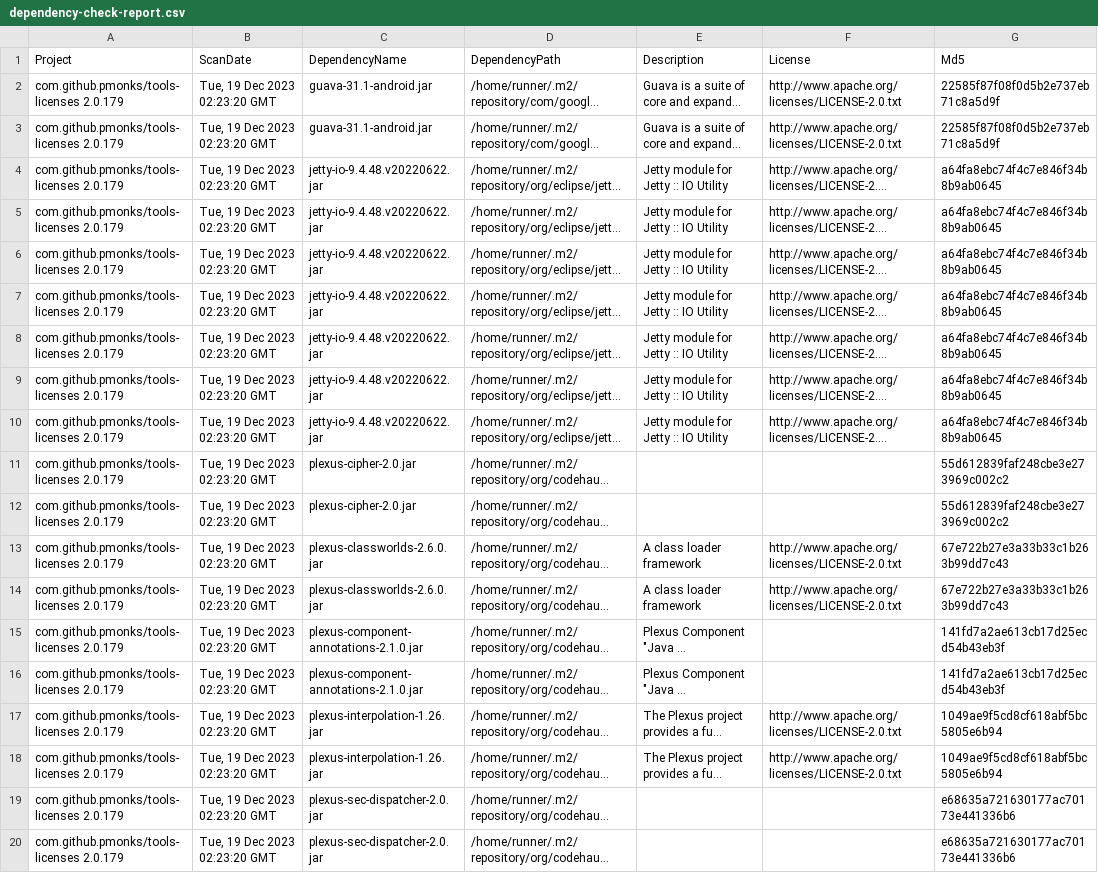
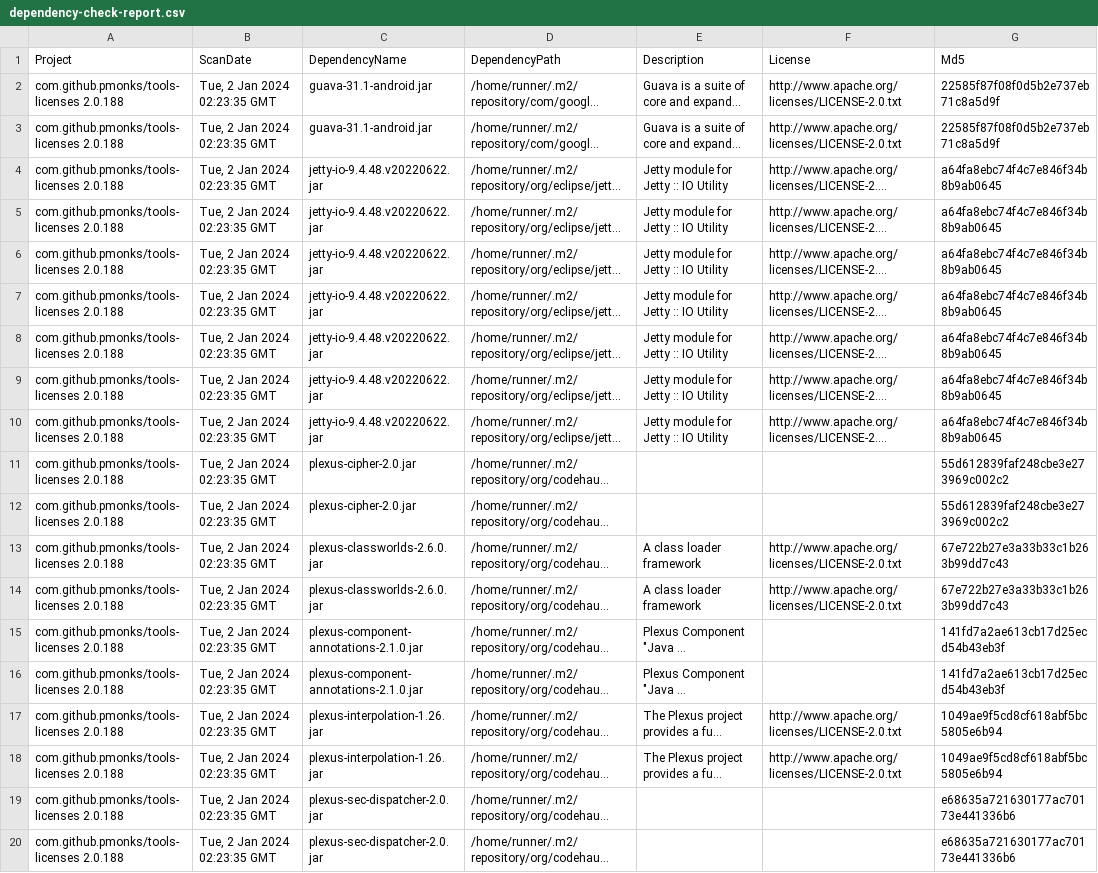
Before and after one commit to pmonks/tools-licenses, a CSV file: nvd/dependency-check-report.csv, drawn as a sheet; only a part is shown; long unchanged cells end in …; the diff names each change by its address in the sheet, - before the commit and + after, or states it on an @@ line.

```diff
--- a/nvd/dependency-check-report.csv
+++ b/nvd/dependency-check-report.csv
-A2:A20 (Project): com.github.pmonks/tools-licenses 2.0.179
+A2:A20 (Project): com.github.pmonks/tools-licenses 2.0.188
-B2:B20 (ScanDate): Tue, 19 Dec 2023 02:23:20 GMT
+B2:B20 (ScanDate): Tue, 2 Jan 2024 02:23:35 GMT
```
Also changed, not shown: 7 other files.
